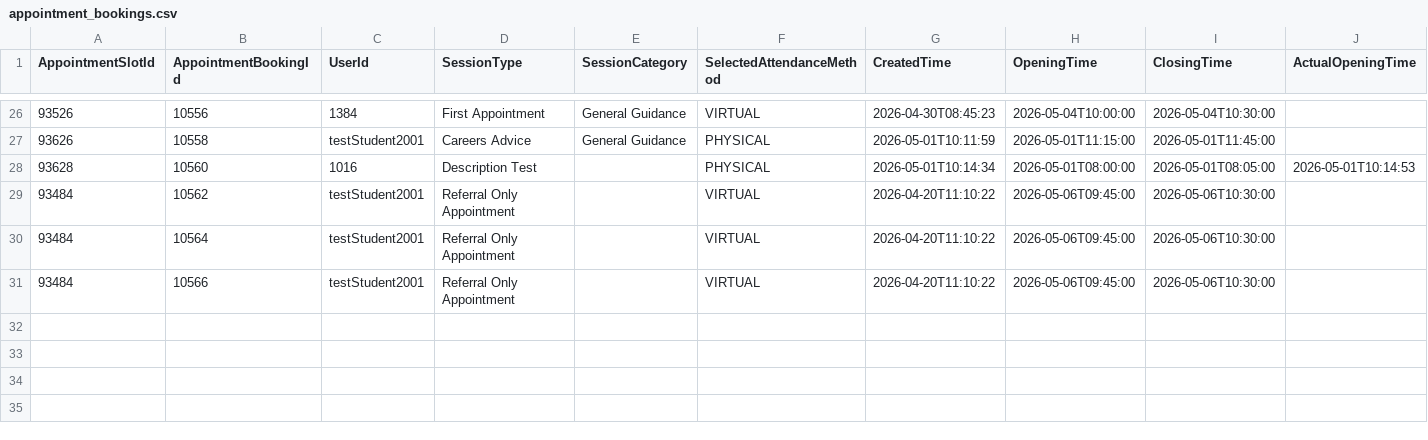
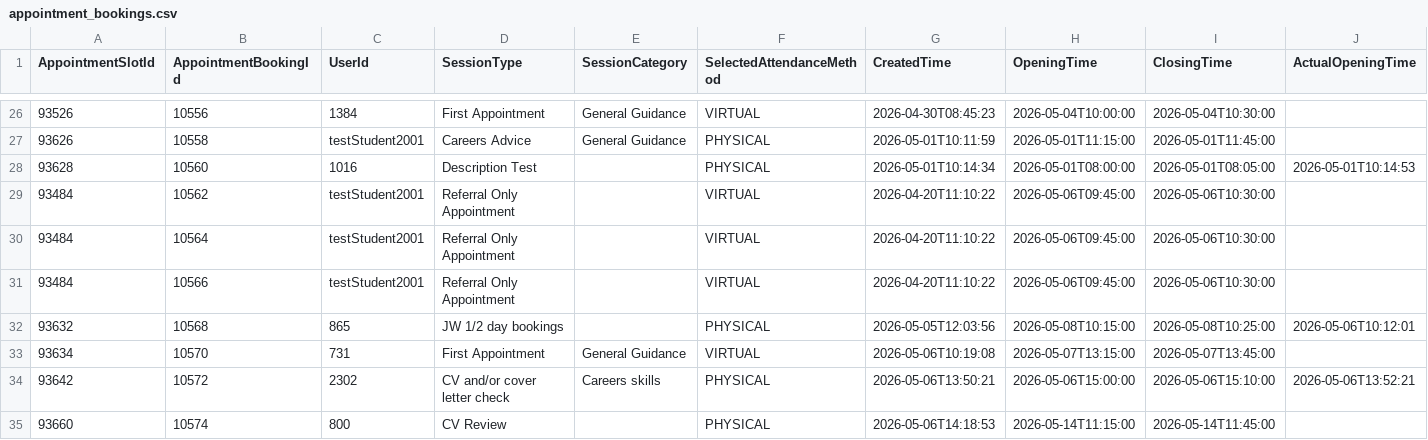
Before and after one commit to falaknaazkhan14/Trial, a CSV file: data/appointment_bookings.csv, drawn as a sheet; only a part is shown, gaps mark what is left out; rows hold the shown columns only; the diff names each change by its address in the sheet, - before the commit and + after, or states it on an @@ line.

Commit message:
Update data - 2026-05-06T18:53:59.570826

```diff
--- a/data/appointment_bookings.csv
+++ b/data/appointment_bookings.csv
+row 32: 93632 | 10568 | 865 | JW 1/2 day bookings |  | PHYSICAL | 2026-05-05T12:03:56 | 2026-05-08T10:15:00 | 2026-05-08T10:25:00 | 2026-05-06T10:12:01
+row 33: 93634 | 10570 | 731 | First Appointment | General Guidance | VIRTUAL | 2026-05-06T10:19:08 | 2026-05-07T13:15:00 | 2026-05-07T13:45:00
+row 34: 93642 | 10572 | 2302 | CV and/or cover letter check | Careers skills | PHYSICAL | 2026-05-06T13:50:21 | 2026-05-06T15:00:00 | 2026-05-06T15:10:00 | 2026-05-06T13:52:21
+row 35: 93660 | 10574 | 800 | CV Review |  | PHYSICAL | 2026-05-06T14:18:53 | 2026-05-14T11:15:00 | 2026-05-14T11:45:00
```
Also changed, not shown: data/students.csv, 5 other files.
